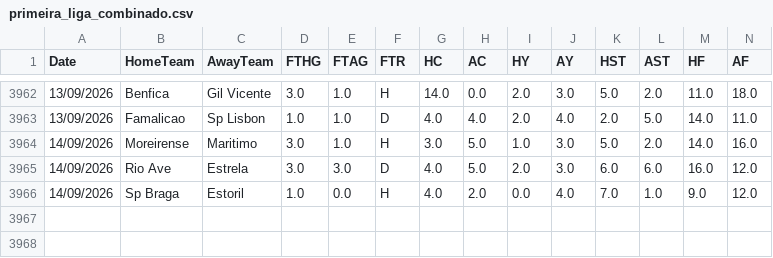
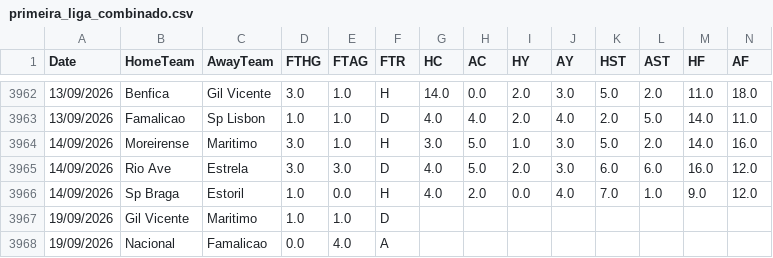
Before and after one commit to hectormera4-dotcom/premier-picks, a CSV file: primeira_liga_combinado.csv, drawn as a sheet; only a part is shown, gaps mark what is left out; rows hold the shown columns only; the diff names each change by its address in the sheet, - before the commit and + after, or states it on an @@ line.

```diff
--- a/primeira_liga_combinado.csv
+++ b/primeira_liga_combinado.csv
+row 3967: 19/09/2026 | Gil Vicente | Maritimo | 1.0 | 1.0 | D
+row 3968: 19/09/2026 | Nacional | Famalicao | 0.0 | 4.0 | A
```
Also changed, not shown: bundesliga_combinado.csv, eredivisie_combinado.csv, 4 other files.
